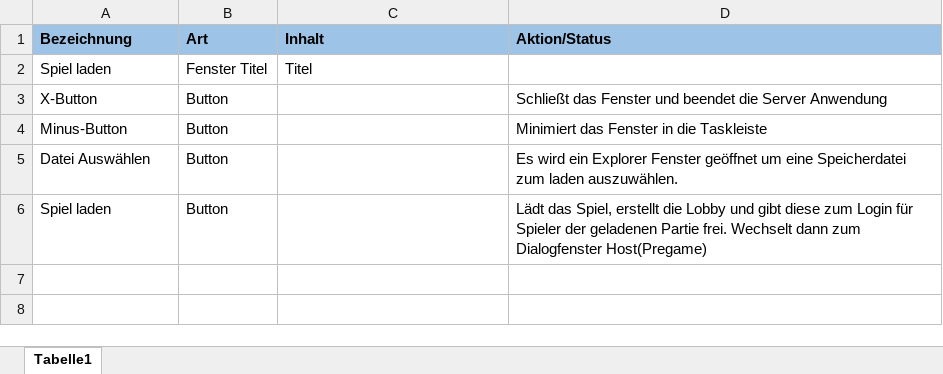
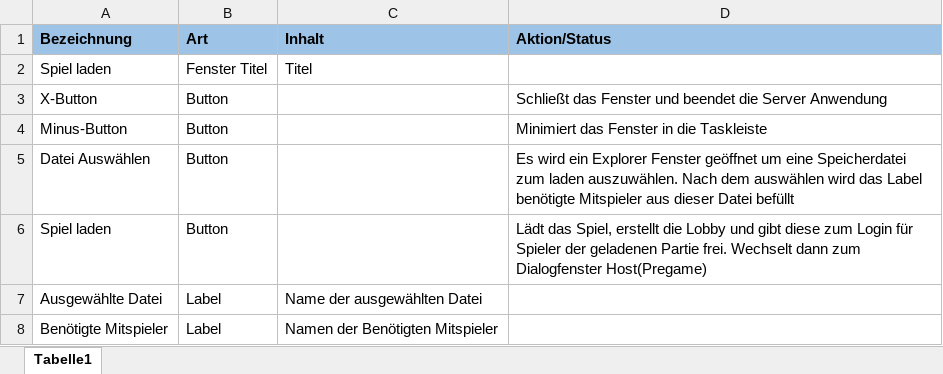
Before and after one commit to Jotec1705/SE-Project2018, an Excel workbook: Dokumente/02_Arbeitsbereich/04_Anforderungsspezifikation/Dialogbeschreibungen/Spiel_Laden_Fenster_Beschreibung.xlsx, sheet Tabelle1, drawn as a sheet; values as stored, in another font and other column widths than the file's, no borders; the diff names each change by its address in the sheet, - before the commit and + after, or states it on an @@ line.

Commit message:
Überarbeitete Dialogskizzen und Dialogbeschreibungen

```diff
--- a/Dokumente/02_Arbeitsbereich/04_Anforderungsspezifikation/Dialogbeschreibungen/Spiel_Laden_Fenster_Beschreibung.xlsx (sheet Tabelle1)
+++ b/Dokumente/02_Arbeitsbereich/04_Anforderungsspezifikation/Dialogbeschreibungen/Spiel_Laden_Fenster_Beschreibung.xlsx (sheet Tabelle1)
-D5 (Aktion/Status): …laden auszuwählen.
+D5 (Aktion/Status): …laden auszuwählen. Nach dem auswählen wird das Label benötigte Mitspieler aus dieser Datei befüllt
+row 7: Ausgewählte Datei | Label | Name der ausgewählten Datei
+row 8: Benötigte Mitspieler | Label | Namen der Benötigten Mitspieler
```
Also changed, not shown: Dokumente/02_Arbeitsbereich/04_Anforderungsspezifikation/Dialogbeschreibungen/Start_Fenster_Beschreibung.xlsx, 2 other files.
